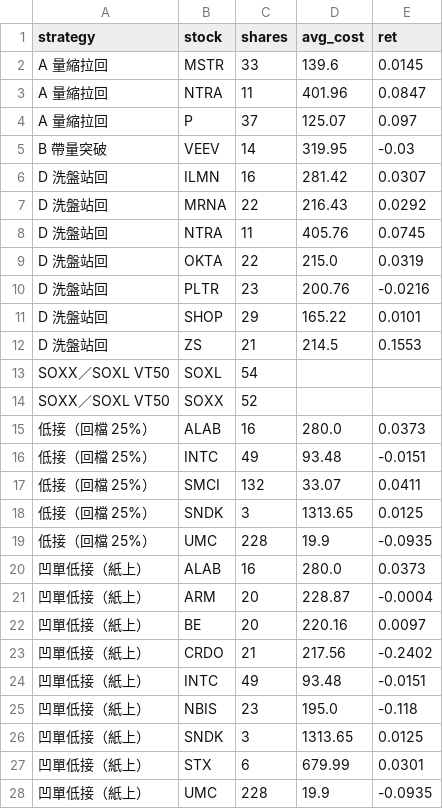
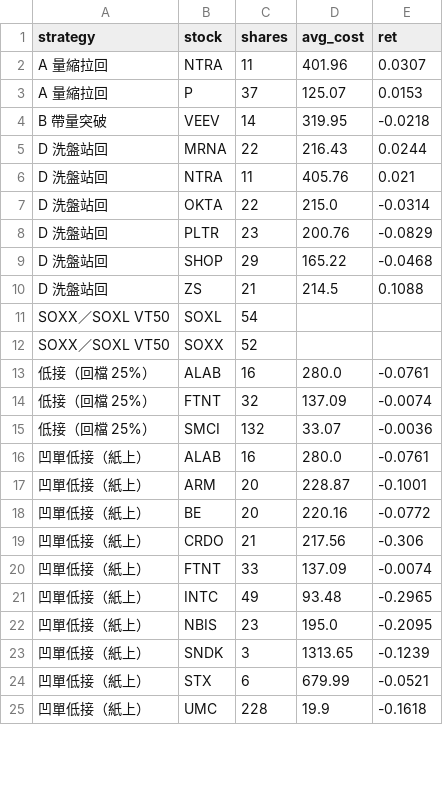
Before and after one commit to selfuse20261001-cell/PTEST, a CSV file: us/pos.csv, drawn as a sheet; only a part is shown; the diff covers the shown part only.

```diff
--- a/us/pos.csv
+++ b/us/pos.csv
@@ -1,28 +1,25 @@
 strategy,stock,shares,avg_cost,ret
-A 量縮拉回,MSTR,33,139.6,0.0145
-A 量縮拉回,NTRA,11,401.96,0.0847
-A 量縮拉回,P,37,125.07,0.097
-B 帶量突破,VEEV,14,319.95,-0.03
-D 洗盤站回,ILMN,16,281.42,0.0307
-D 洗盤站回,MRNA,22,216.43,0.0292
-D 洗盤站回,NTRA,11,405.76,0.0745
-D 洗盤站回,OKTA,22,215.0,0.0319
-D 洗盤站回,PLTR,23,200.76,-0.0216
-D 洗盤站回,SHOP,29,165.22,0.0101
-D 洗盤站回,ZS,21,214.5,0.1553
+A 量縮拉回,NTRA,11,401.96,0.0307
+A 量縮拉回,P,37,125.07,0.0153
+B 帶量突破,VEEV,14,319.95,-0.0218
+D 洗盤站回,MRNA,22,216.43,0.0244
+D 洗盤站回,NTRA,11,405.76,0.021
+D 洗盤站回,OKTA,22,215.0,-0.0314
+D 洗盤站回,PLTR,23,200.76,-0.0829
+D 洗盤站回,SHOP,29,165.22,-0.0468
+D 洗盤站回,ZS,21,214.5,0.1088
 SOXX／SOXL VT50,SOXL,54,,
 SOXX／SOXL VT50,SOXX,52,,
-低接（回檔 25%）,ALAB,16,280.0,0.0373
-低接（回檔 25%）,INTC,49,93.48,-0.0151
-低接（回檔 25%）,SMCI,132,33.07,0.0411
-低接（回檔 25%）,SNDK,3,1313.65,0.0125
-低接（回檔 25%）,UMC,228,19.9,-0.0935
-凹單低接（紙上）,ALAB,16,280.0,0.0373
-凹單低接（紙上）,ARM,20,228.87,-0.0004
-凹單低接（紙上）,BE,20,220.16,0.0097
-凹單低接（紙上）,CRDO,21,217.56,-0.2402
-凹單低接（紙上）,INTC,49,93.48,-0.0151
-凹單低接（紙上）,NBIS,23,195.0,-0.118
-凹單低接（紙上）,SNDK,3,1313.65,0.0125
-凹單低接（紙上）,STX,6,679.99,0.0301
-凹單低接（紙上）,UMC,228,19.9,-0.0935
+低接（回檔 25%）,ALAB,16,280.0,-0.0761
+低接（回檔 25%）,FTNT,32,137.09,-0.0074
+低接（回檔 25%）,SMCI,132,33.07,-0.0036
+凹單低接（紙上）,ALAB,16,280.0,-0.0761
+凹單低接（紙上）,ARM,20,228.87,-0.1001
+凹單低接（紙上）,BE,20,220.16,-0.0772
+凹單低接（紙上）,CRDO,21,217.56,-0.306
+凹單低接（紙上）,FTNT,33,137.09,-0.0074
+凹單低接（紙上）,INTC,49,93.48,-0.2965
+凹單低接（紙上）,NBIS,23,195.0,-0.2095
+凹單低接（紙上）,SNDK,3,1313.65,-0.1239
+凹單低接（紙上）,STX,6,679.99,-0.0521
+凹單低接（紙上）,UMC,228,19.9,-0.1618
```
Also changed, not shown: 1 added row, 4 removed rows and 16 edited cells elsewhere in this file, us/closed.csv, us/eq.csv, 8 other files.
